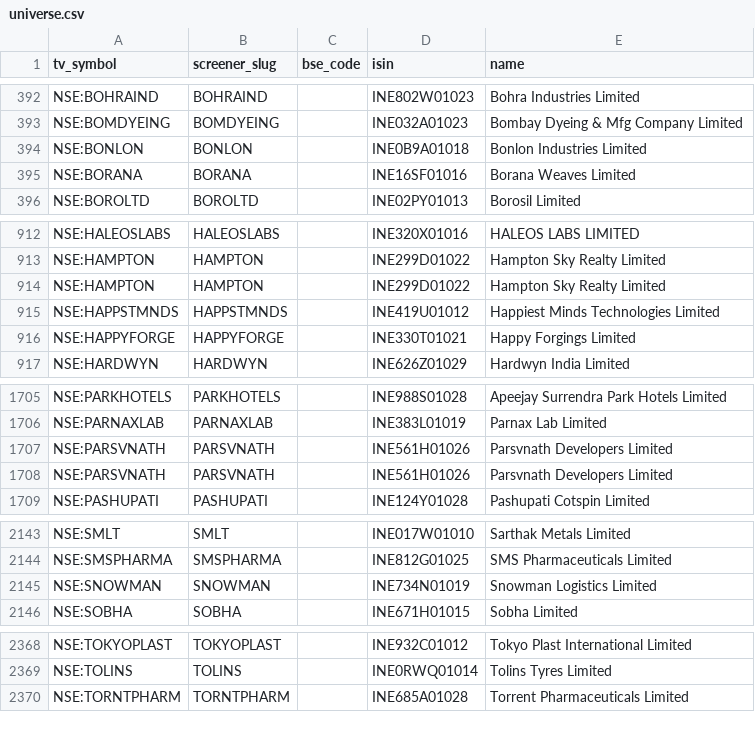
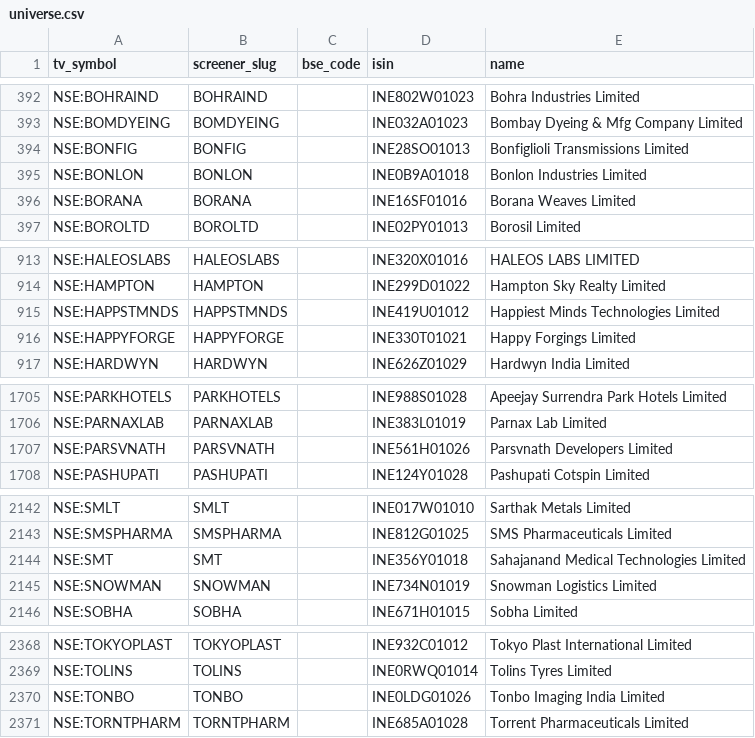
Before and after one commit to KalpenPatel2026/tv-shareholding-overlay, a CSV file: universe.csv, drawn as a sheet; only a part is shown, gaps mark what is left out; removed rows and columns are numbered as before the commit, all else as after; the diff covers the shown part only; the diff names each change by its address in the sheet, - before the commit and + after, or states it on an @@ line.

Commit message:
data: final 2026-10-23T00:28Z

```diff
--- a/universe.csv
+++ b/universe.csv
+row 394: NSE:BONFIG | BONFIG |  | INE28SO01013 | Bonfiglioli Transmissions Limited
-row 914: NSE:HAMPTON | HAMPTON |  | INE299D01022 | Hampton Sky Realty Limited
-row 1708: NSE:PARSVNATH | PARSVNATH |  | INE561H01026 | Parsvnath Developers Limited
+row 2144: NSE:SMT | SMT |  | INE356Y01018 | Sahajanand Medical Technologies Limited
+row 2370: NSE:TONBO | TONBO |  | INE0LDG01026 | Tonbo Imaging India Limited
```
Also changed, not shown: 1 added row and 4 edited cells elsewhere in this file, 2 other files.
